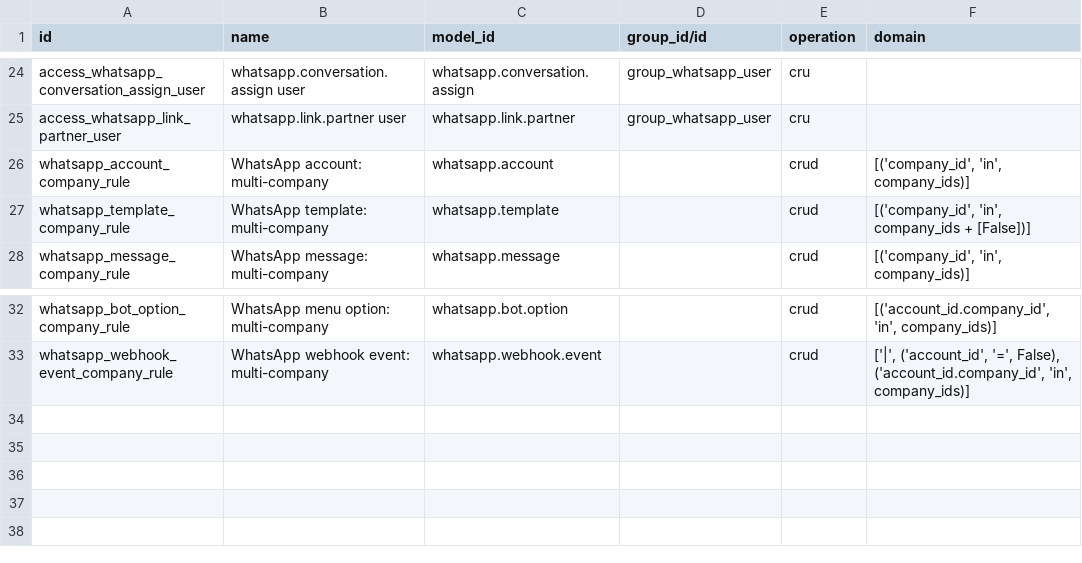
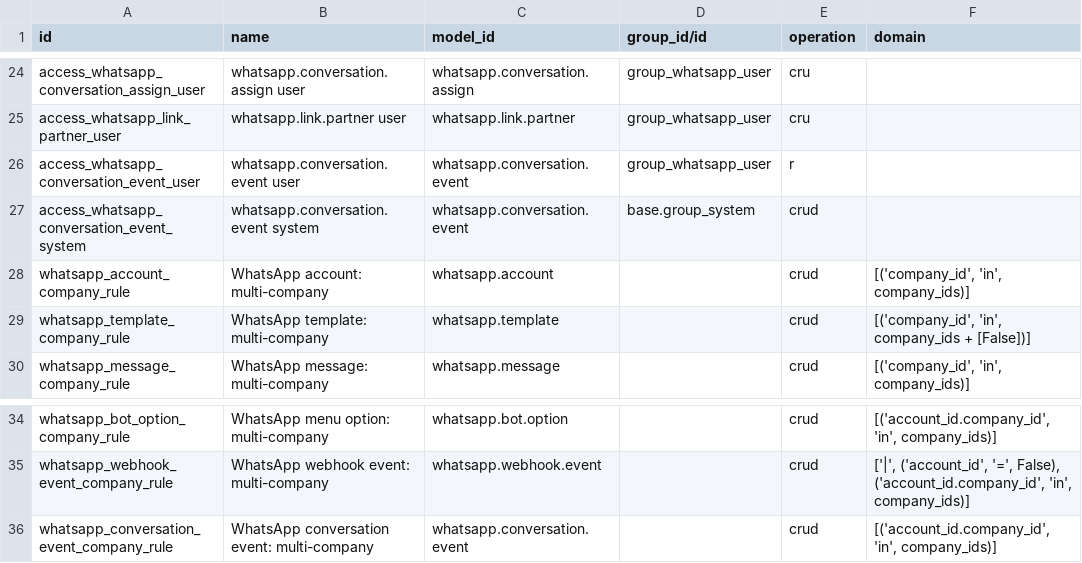
Before and after one commit to montaigne22/projet_ocd, a CSV file: whatsapp_cloud/security/ir.access.csv, drawn as a sheet; only a part is shown, gaps mark what is left out.

```diff
--- a/whatsapp_cloud/security/ir.access.csv
+++ b/whatsapp_cloud/security/ir.access.csv
@@ -25,2 +25,4 @@ access_whatsapp_conversation_assign_user,whatsapp.conversation.assign user,whats
 access_whatsapp_link_partner_user,whatsapp.link.partner user,whatsapp.link.partner,group_whatsapp_user,cru,
+access_whatsapp_conversation_event_user,whatsapp.conversation.event user,whatsapp.conversation.event,group_whatsapp_user,r,
+access_whatsapp_conversation_event_system,whatsapp.conversation.event system,whatsapp.conversation.event,base.group_system,crud,
 whatsapp_account_company_rule,WhatsApp account: multi-company,whatsapp.account,,crud,"[('company_id', 'in', company_ids)]"
@@ -33 +35,2 @@ whatsapp_bot_option_company_rule,WhatsApp menu option: multi-company,whatsapp.bo
 whatsapp_webhook_event_company_rule,WhatsApp webhook event: multi-company,whatsapp.webhook.event,,crud,"['|', ('account_id', '=', False), ('account_id.company_id', 'in', company_ids)]"
+whatsapp_conversation_event_company_rule,WhatsApp conversation event: multi-company,whatsapp.conversation.event,,crud,"[('account_id.company_id', 'in', company_ids)]"
```
Also changed, not shown: 26 other files.
